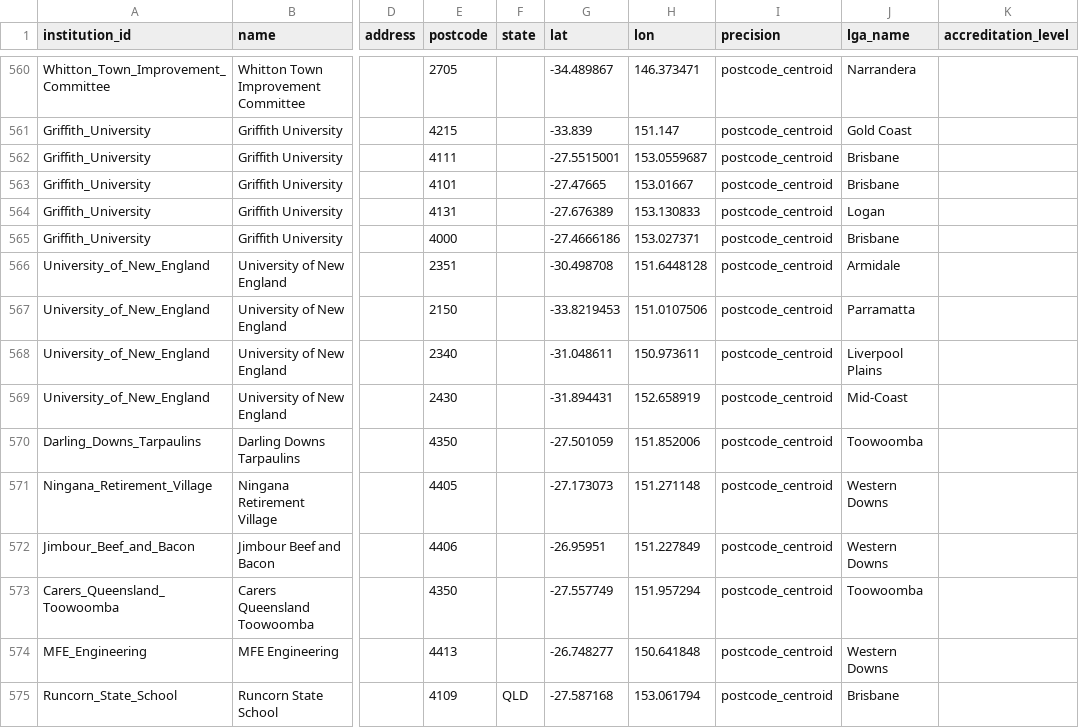
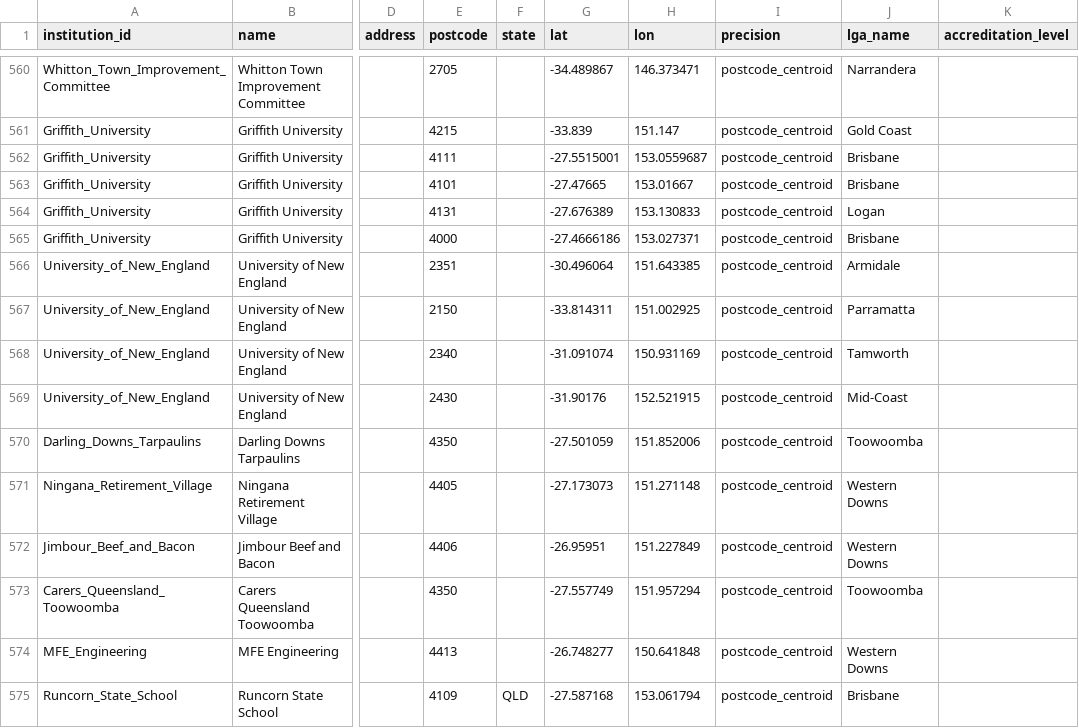
Before and after one commit to welcomingaustralia/initiatives-mapping, a CSV file: welcoming_points_centroids.csv, drawn as a sheet; only a part is shown, gaps mark what is left out; the diff names each change by its address in the sheet, - before the commit and + after, or states it on an @@ line.

Commit message:
Update welcoming_points_centroids.csv

```diff
--- a/welcoming_points_centroids.csv
+++ b/welcoming_points_centroids.csv
-G566 (lat): -30.498708
+G566 (lat): -30.496064
-H566 (lon): 151.6448128
+H566 (lon): 151.643385
-G567 (lat): -33.8219453
+G567 (lat): -33.814311
-H567 (lon): 151.0107506
+H567 (lon): 151.002925
-G568 (lat): -31.048611
+G568 (lat): -31.091074
-H568 (lon): 150.973611
+H568 (lon): 150.931169
-J568 (lga_name): Liverpool Plains
+J568 (lga_name): Tamworth
-G569 (lat): -31.894431
+G569 (lat): -31.90176
-H569 (lon): 152.658919
+H569 (lon): 152.521915
```
